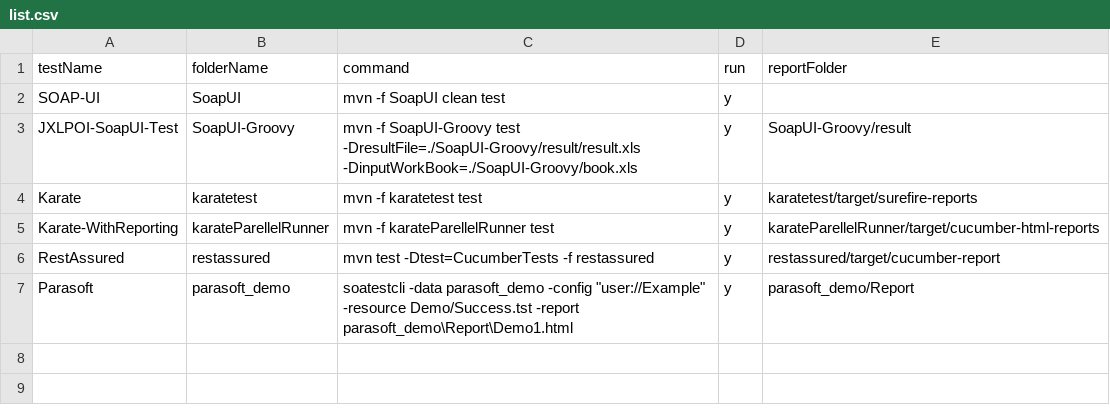
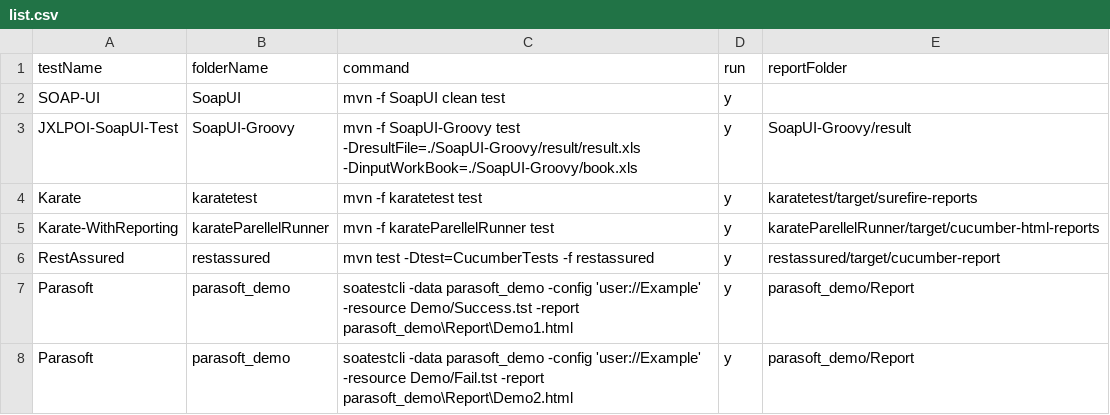
Before and after one commit to abhishekchh/dump_files, a CSV file: list.csv, drawn as a sheet.

Commit message:
adding parasoft test

```diff
--- a/list.csv
+++ b/list.csv
@@ -6,2 +6,3 @@ Karate-WithReporting,karateParellelRunner,mvn -f karateParellelRunner test,y,kar
 RestAssured,restassured,mvn test -Dtest=CucumberTests -f restassured,y,restassured/target/cucumber-report
-Parasoft,parasoft_demo,soatestcli -data parasoft_demo -config "user://Example" -resource Demo/Success.tst -report parasoft_demo\Report\Demo1.html,y,parasoft_demo/Report
+Parasoft,parasoft_demo,soatestcli -data parasoft_demo -config 'user://Example' -resource Demo/Success.tst -report parasoft_demo\Report\Demo1.html,y,parasoft_demo/Report
+Parasoft,parasoft_demo,soatestcli -data parasoft_demo -config 'user://Example' -resource Demo/Fail.tst -report parasoft_demo\Report\Demo2.html,y,parasoft_demo/Report
```
